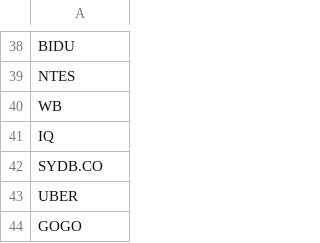
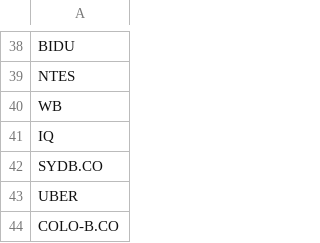
Before and after one commit to P1N60/stock_predictor, a CSV file: data/simple_tickers.csv, drawn as a sheet; only a part is shown, gaps mark what is left out.

```diff
--- a/data/simple_tickers.csv
+++ b/data/simple_tickers.csv
@@ -43,2 +43,2 @@ SYDB.CO
 UBER
-GOGO
+COLO-B.CO
```
Also changed, not shown: data/tickers.csv, notebooks/screener.csv, 1 other file.
